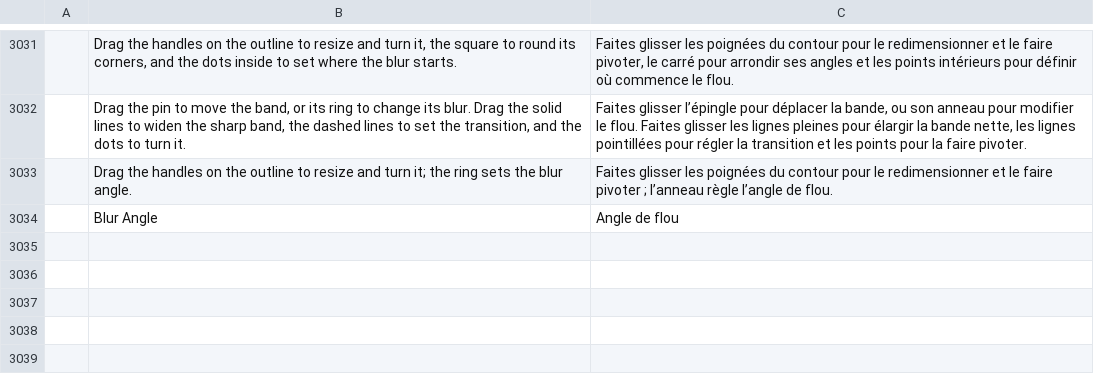
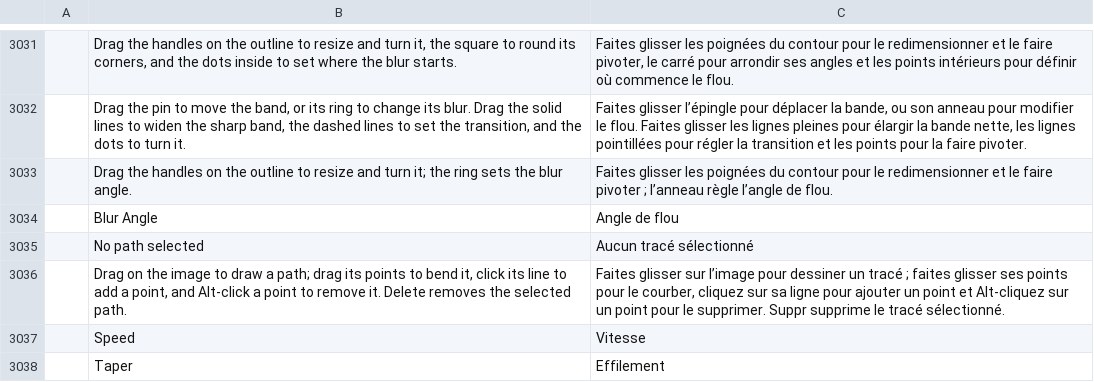
Before and after one commit to GabryelTenorio/photocraft, a TSV file: crates/ui-egui/src/i18n/fr.tsv, drawn as a sheet; only a part is shown, gaps mark what is left out; the diff names each change by its address in the sheet, - before the commit and + after, or states it on an @@ line.

```diff
--- a/crates/ui-egui/src/i18n/fr.tsv
+++ b/crates/ui-egui/src/i18n/fr.tsv
+row 3035:  | No path selected | Aucun tracé sélectionné
+row 3036:  | Drag on the image to draw a path; drag its points to bend it, click its line to add a point, and Alt-click a point to remove it. Delete removes the selected path. | Faites glisser sur l’image pour dessiner un tracé ; faites glisser ses points pour le courber, cliquez sur sa ligne pour ajouter un point et Alt-cliquez sur un point pour le supprimer. Suppr supprime le tracé sélectionné.
+row 3037:  | Speed | Vitesse
+row 3038:  | Taper | Effilement
```
Also changed, not shown: crates/ui-egui/src/i18n/de.tsv, crates/ui-egui/src/i18n/el.tsv, 18 other files.
